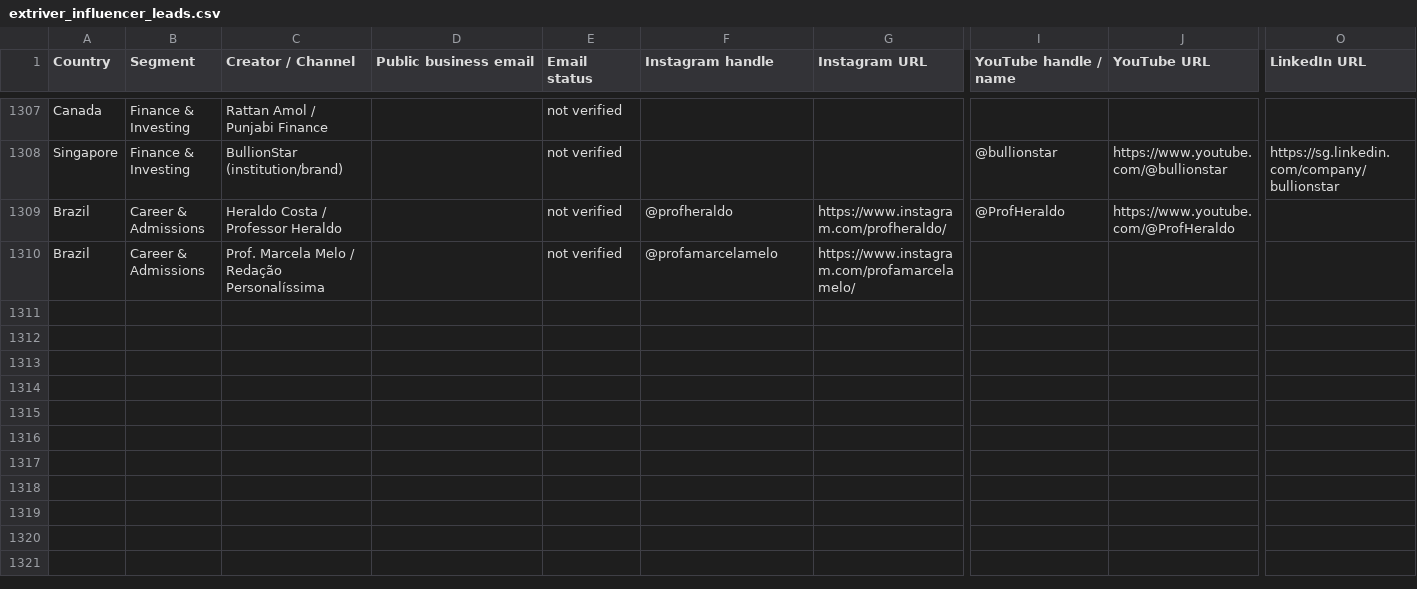
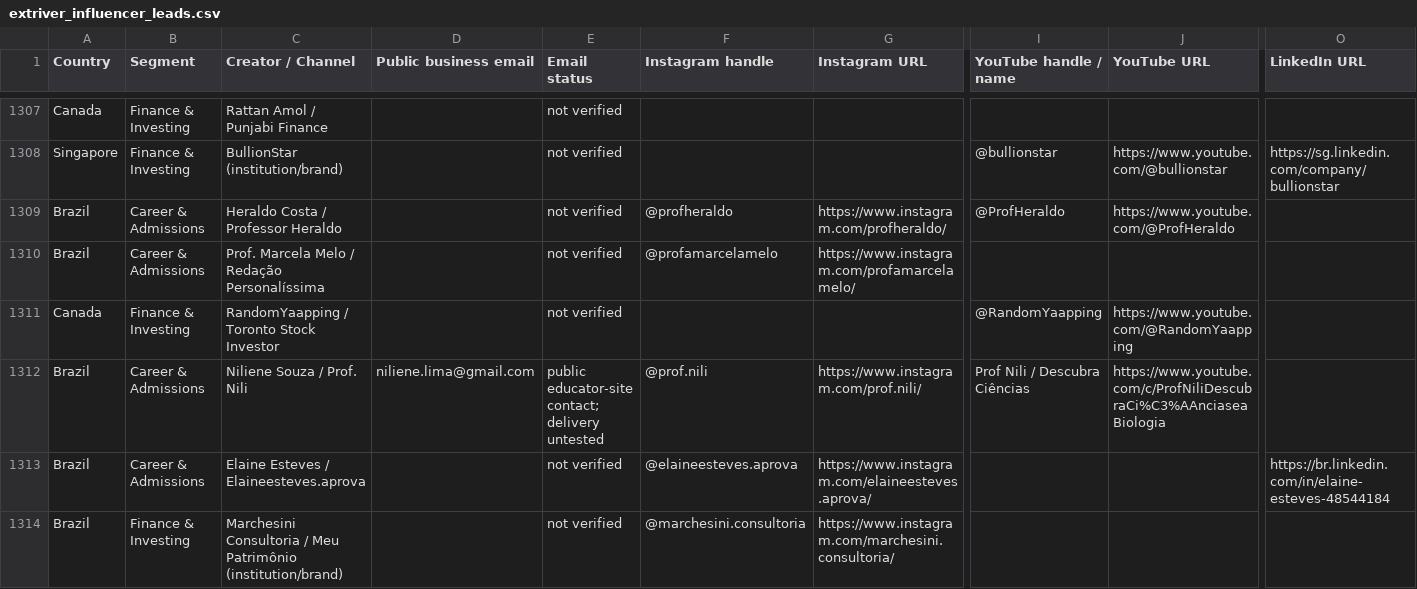
Before and after one commit to HyeonbinJung/Extriver-Onboarding, a CSV file: data/extriver_influencer_leads.csv, drawn as a sheet; only a part is shown, gaps mark what is left out; rows hold the shown columns only; the diff names each change by its address in the sheet, - before the commit and + after, or states it on an @@ line.

Commit message:
data: add four verified creator leads (batch 85; CA/BR)

```diff
--- a/data/extriver_influencer_leads.csv
+++ b/data/extriver_influencer_leads.csv
+row 1311: Canada | Finance & Investing | RandomYaapping / Toronto Stock Investor |  | not verified |  |  | @RandomYaapping | https://www.youtube.com/@RandomYaapping
+row 1312: Brazil | Career & Admissions | Niliene Souza / Prof. Nili | niliene.lima@gmail.com | public educator-site contact; delivery untested | @prof.nili | https://www.instagram.com/prof.nili/ | Prof Nili / Descubra Ciências | https://www.youtube.com/c/ProfNiliDescubraCi%C3%AAnciaseaBiologia
+row 1313: Brazil | Career & Admissions | Elaine Esteves / Elaineesteves.aprova |  | not verified | @elaineesteves.aprova | https://www.instagram.com/elaineesteves.aprova/ |  |  | https://br.linkedin.com/in/elaine-esteves-48544184
+row 1314: Brazil | Finance & Investing | Marchesini Consultoria / Meu Patrimônio (institution/brand) |  | not verified | @marchesini.consultoria | https://www.instagram.com/marchesini.consultoria/
```
